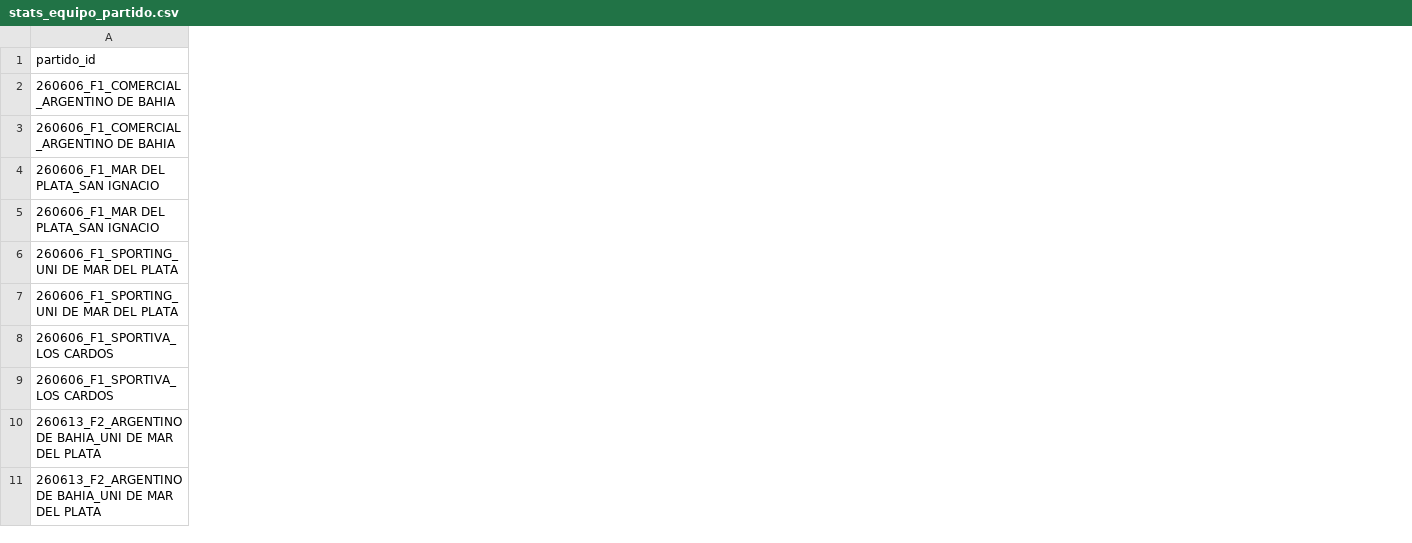
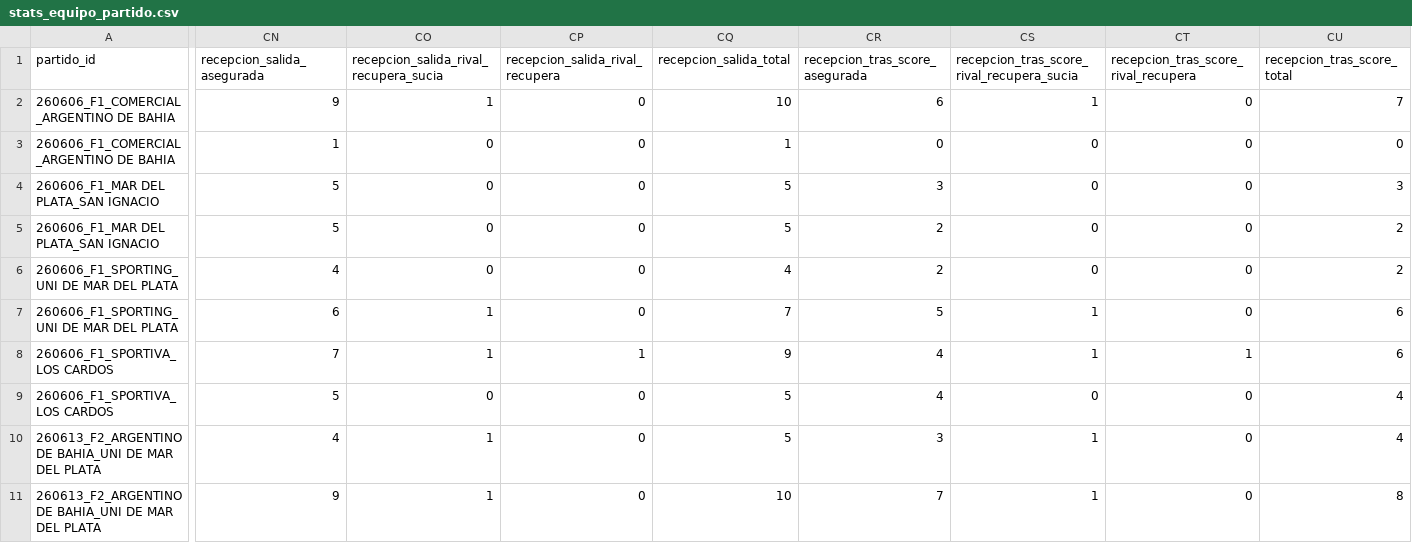
Before and after one commit to SantiagoBalbarrey/TRP-A-2026-analytics, a CSV file: data/2026/stats_equipo_partido.csv, drawn as a sheet; only a part is shown, gaps mark what is left out; the diff names each change by its address in the sheet, - before the commit and + after, or states it on an @@ line.

Commit message:
Add files via upload

```diff
--- a/data/2026/stats_equipo_partido.csv
+++ b/data/2026/stats_equipo_partido.csv
+column CN (recepcion_salida_asegurada), rows 2-11: 9 | 1 | 5 | 5 | 4 | 6 | 7 | 5 | 4 | 9
+column CO, rows 1-11: recepcion_salida_rival_recupera_sucia | 1 | 0 | 0 | 0 | 0 | 1 | 1 | 0 | 1 | 1
+column CP (recepcion_salida_rival_recupera), rows 2-11: 0 | 0 | 0 | 0 | 0 | 0 | 1 | 0 | 0 | 0
+column CQ (recepcion_salida_total), rows 2-11: 10 | 1 | 5 | 5 | 4 | 7 | 9 | 5 | 5 | 10
+column CR (recepcion_tras_score_asegurada), rows 2-11: 6 | 0 | 3 | 2 | 2 | 5 | 4 | 4 | 3 | 7
+column CS, rows 1-11: recepcion_tras_score_rival_recupera_sucia | 1 | 0 | 0 | 0 | 0 | 1 | 1 | 0 | 1 | 1
+column CT, rows 1-11: recepcion_tras_score_rival_recupera | 0 | 0 | 0 | 0 | 0 | 0 | 1 | 0 | 0 | 0
+column CU (recepcion_tras_score_total), rows 2-11: 7 | 0 | 3 | 2 | 2 | 6 | 6 | 4 | 4 | 8
```
